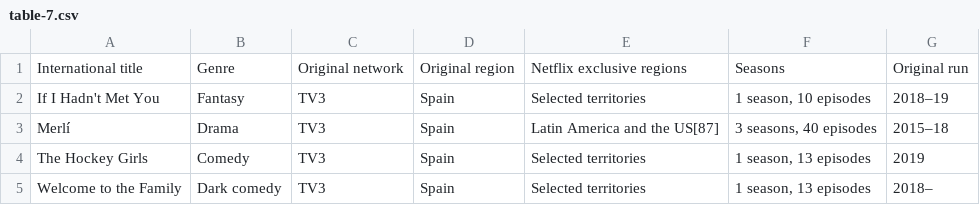
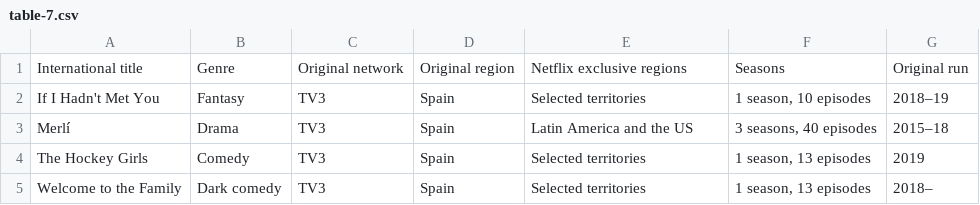
Before and after one commit to Fynn-Mehrens/original-content-eda, a CSV file: datasets/netflix/exclusives/table-7.csv, drawn as a sheet.

Commit message:
Update table-7.csv

```diff
--- a/datasets/netflix/exclusives/table-7.csv
+++ b/datasets/netflix/exclusives/table-7.csv
@@ -2,3 +2,3 @@ International title,Genre,Original network,Original region,Netflix exclusive reg
 If I Hadn't Met You,Fantasy,TV3,Spain,Selected territories,"1 season, 10 episodes",2018–19
-Merlí,Drama,TV3,Spain,Latin America and the US[87],"3 seasons, 40 episodes",2015–18
+Merlí,Drama,TV3,Spain,Latin America and the US,"3 seasons, 40 episodes",2015–18
 The Hockey Girls,Comedy,TV3,Spain,Selected territories,"1 season, 13 episodes",2019
```
